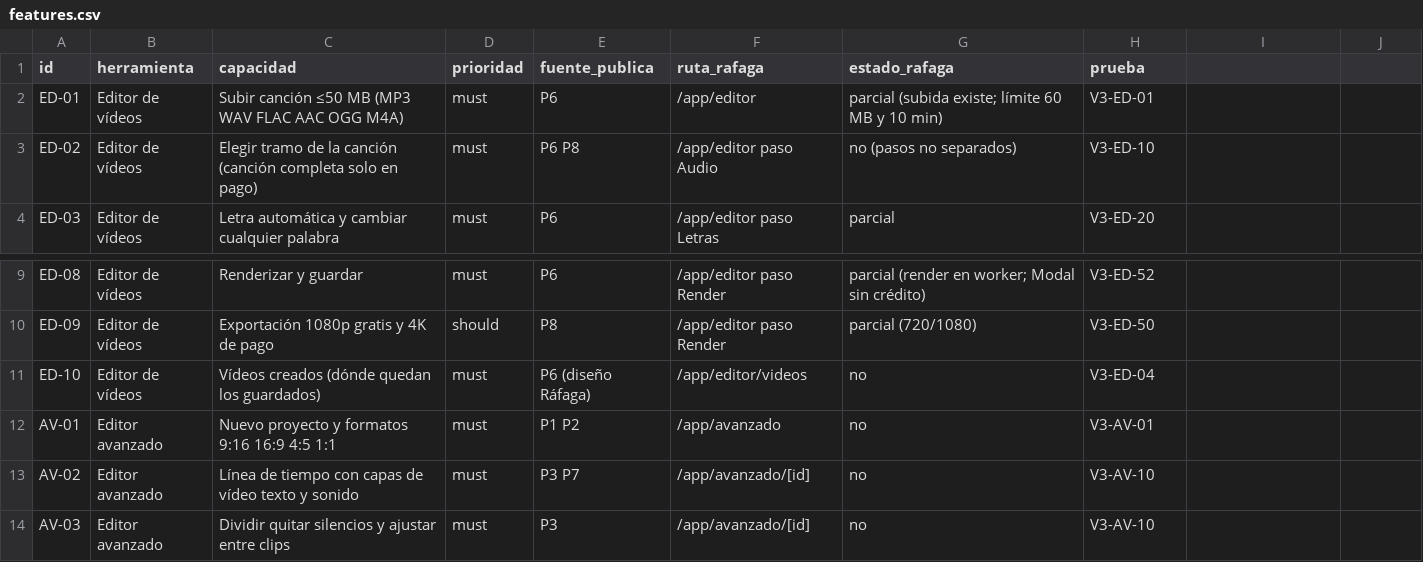
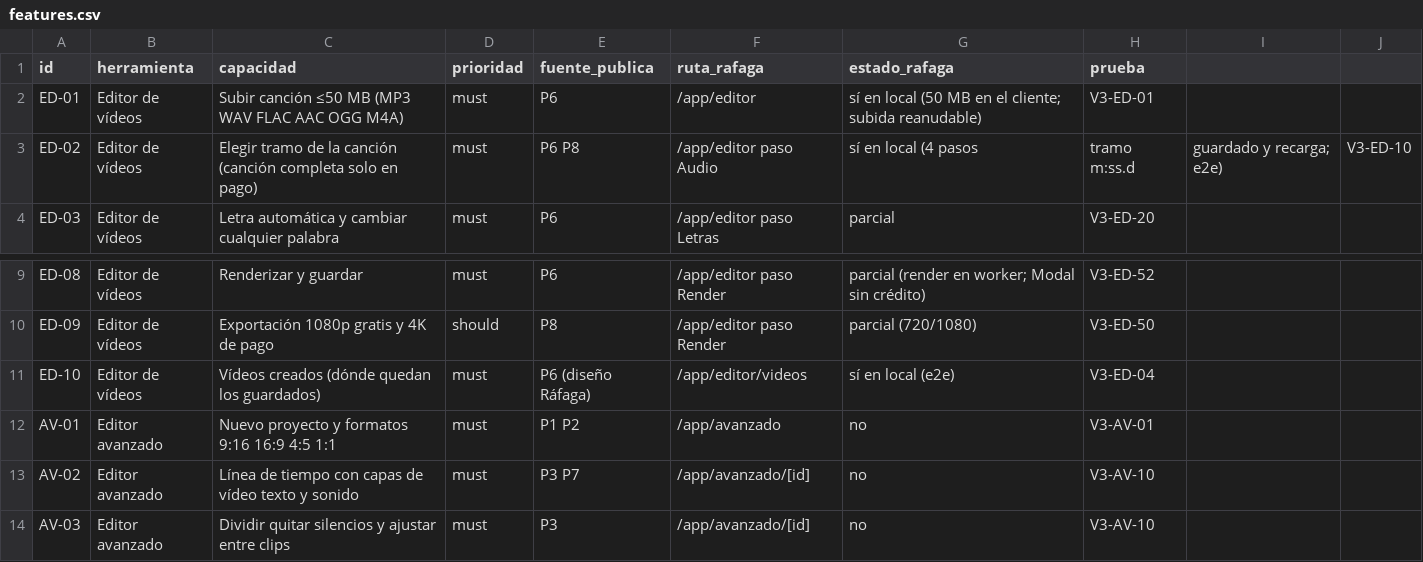
Before and after one commit to Splitclaro/rafaga-studio, a CSV file: replica/v3/features.csv, drawn as a sheet; only a part is shown, gaps mark what is left out.

```diff
--- a/replica/v3/features.csv
+++ b/replica/v3/features.csv
@@ -1,4 +1,4 @@
 id,herramienta,capacidad,prioridad,fuente_publica,ruta_rafaga,estado_rafaga,prueba
-ED-01,Editor de vídeos,Subir canción ≤50 MB (MP3 WAV FLAC AAC OGG M4A),must,P6,/app/editor,parcial (subida existe; límite 60 MB y 10 min),V3-ED-01
-ED-02,Editor de vídeos,Elegir tramo de la canción (canción completa solo en pago),must,P6 P8,/app/editor paso Audio,no (pasos no separados),V3-ED-10
+ED-01,Editor de vídeos,Subir canción ≤50 MB (MP3 WAV FLAC AAC OGG M4A),must,P6,/app/editor,sí en local (50 MB en el cliente; subida reanudable),V3-ED-01
+ED-02,Editor de vídeos,Elegir tramo de la canción (canción completa solo en pago),must,P6 P8,/app/editor paso Audio,sí en local (4 pasos, tramo m:ss.d, guardado y recarga; e2e),V3-ED-10
 ED-03,Editor de vídeos,Letra automática y cambiar cualquier palabra,must,P6,/app/editor paso Letras,parcial,V3-ED-20
@@ -10,3 +10,3 @@ ED-08,Editor de vídeos,Renderizar y guardar,must,P6,/app/editor paso Render,par
 ED-09,Editor de vídeos,Exportación 1080p gratis y 4K de pago,should,P8,/app/editor paso Render,parcial (720/1080),V3-ED-50
-ED-10,Editor de vídeos,Vídeos creados (dónde quedan los guardados),must,P6 (diseño Ráfaga),/app/editor/videos,no,V3-ED-04
+ED-10,Editor de vídeos,Vídeos creados (dónde quedan los guardados),must,P6 (diseño Ráfaga),/app/editor/videos,sí en local (e2e),V3-ED-04
 AV-01,Editor avanzado,Nuevo proyecto y formatos 9:16 16:9 4:5 1:1,must,P1 P2,/app/avanzado,no,V3-AV-01
```
Also changed, not shown: 8 other files.
